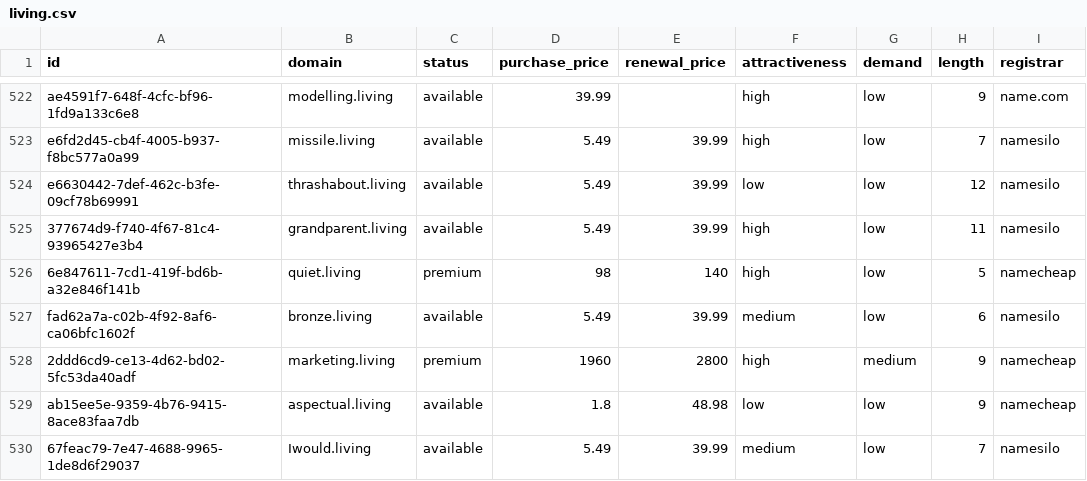
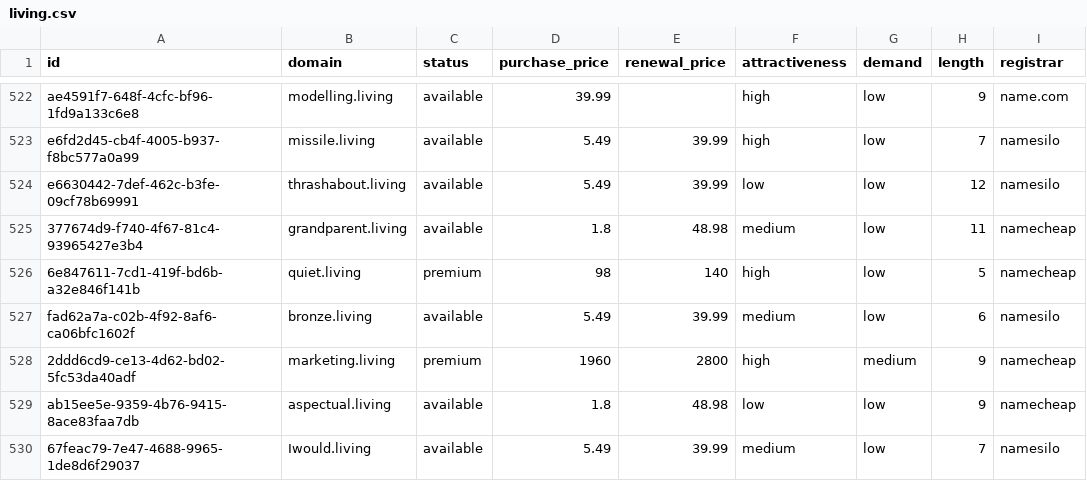
Before and after one commit to UniqueDomains/living-oneword-domains, a CSV file: living.csv, drawn as a sheet; only a part is shown, gaps mark what is left out; the diff names each change by its address in the sheet, - before the commit and + after, or states it on an @@ line.

Commit message:
Domains update

```diff
--- a/living.csv
+++ b/living.csv
-D525 (purchase_price): 5.49
+D525 (purchase_price): 1.8
-E525 (renewal_price): 39.99
+E525 (renewal_price): 48.98
-F525 (attractiveness): high
+F525 (attractiveness): medium
-I525 (registrar): namesilo
+I525 (registrar): namecheap
```
Also changed, not shown: 4 other files.
